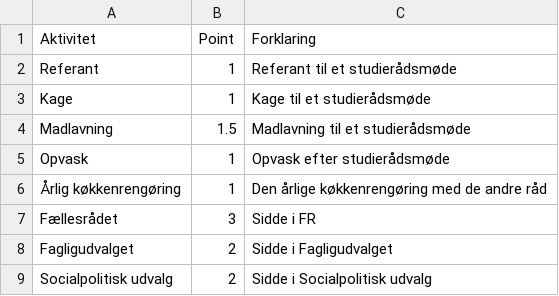
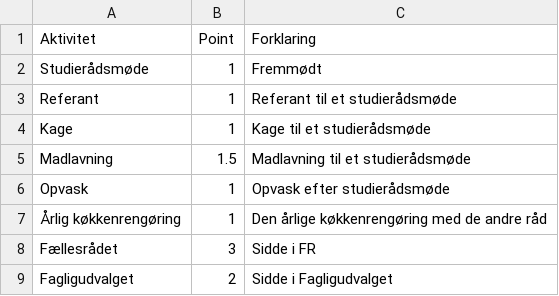
Before and after one commit to luca2618/SMPOINT, a CSV file: point_liste.csv, drawn as a sheet; only a part is shown; the shorter side is filled out with more unchanged rows; the diff names each change by its address in the sheet, - before the commit and + after, or states it on an @@ line.

```diff
--- a/point_liste.csv
+++ b/point_liste.csv
+row 2: Studierådsmøde | 1 | Fremmødt
```
Also changed, not shown: 10 other files.
